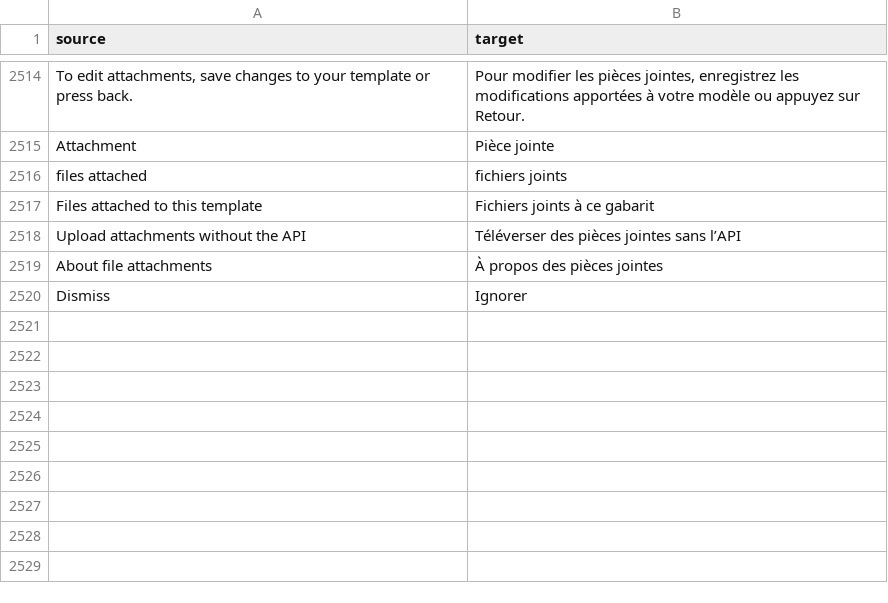
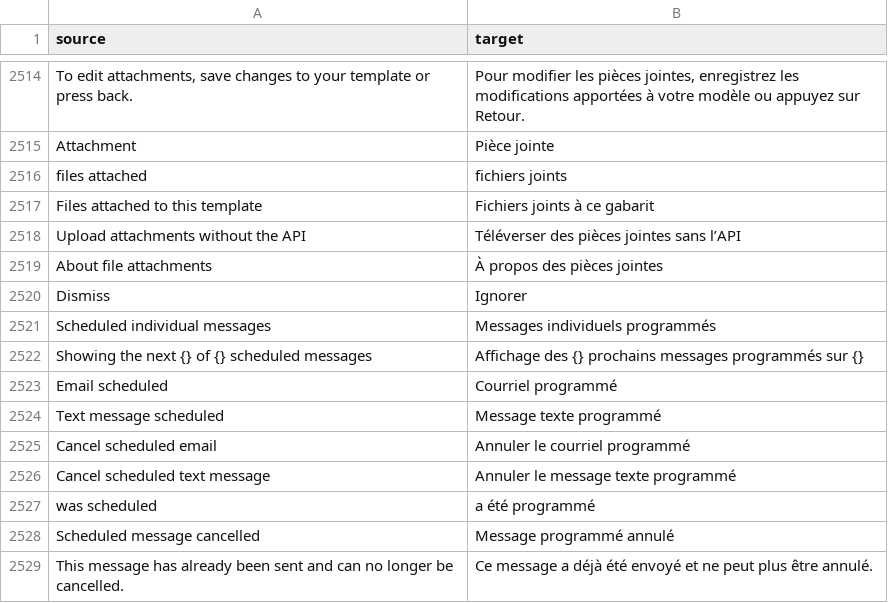
Before and after one commit to cds-snc/notification-admin, a CSV file: app/translations/csv/fr.csv, drawn as a sheet; only a part is shown, gaps mark what is left out; the diff names each change by its address in the sheet, - before the commit and + after, or states it on an @@ line.

Commit message:
ui for scheduled one-off sends

```diff
--- a/app/translations/csv/fr.csv
+++ b/app/translations/csv/fr.csv
+row 2521: Scheduled individual messages | Messages individuels programmés
+row 2522: Showing the next {} of {} scheduled messages | Affichage des {} prochains messages programmés sur {}
+row 2523: Email scheduled | Courriel programmé
+row 2524: Text message scheduled | Message texte programmé
+row 2525: Cancel scheduled email | Annuler le courriel programmé
+row 2526: Cancel scheduled text message | Annuler le message texte programmé
+row 2527: was scheduled | a été programmé
+row 2528: Scheduled message cancelled | Message programmé annulé
+row 2529: This message has already been sent and can no longer be cancelled. | Ce message a déjà été envoyé et ne peut plus être annulé.
```
Also changed, not shown: 11 other files.
